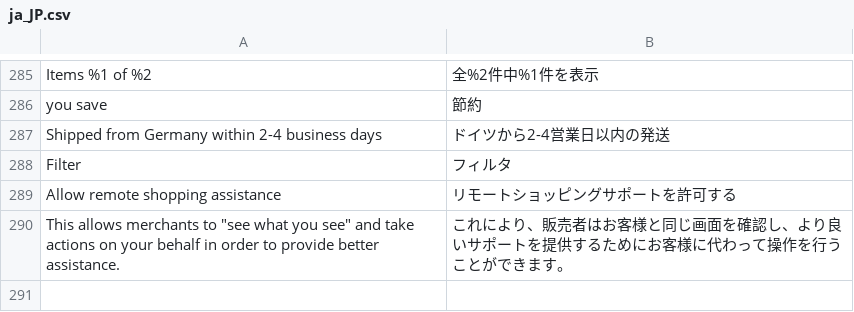
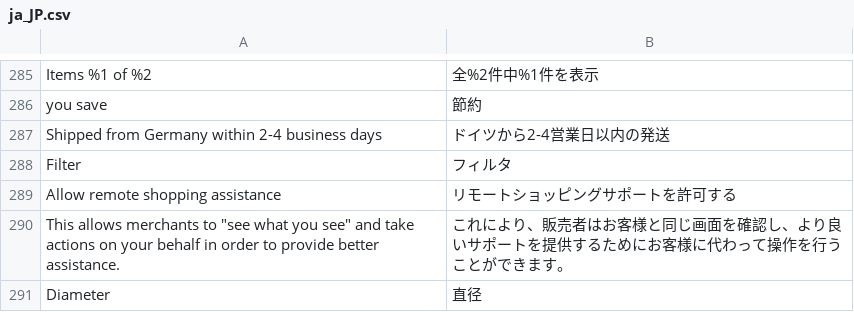
Before and after one commit to dipustrativ/ca-jp-ci-cd, a CSV file: app/design/frontend/carpetavenue/rugs/i18n/ja_JP.csv, drawn as a sheet; only a part is shown, gaps mark what is left out.

```diff
--- a/app/design/frontend/carpetavenue/rugs/i18n/ja_JP.csv
+++ b/app/design/frontend/carpetavenue/rugs/i18n/ja_JP.csv
@@ -290 +290,2 @@ Items %1 of %2,全%2件中%1件を表示
 "This allows merchants to ""see what you see"" and take actions on your behalf in order to provide better assistance.","これにより、販売者はお客様と同じ画面を確認し、より良いサポートを提供するためにお客様に代わって操作を行うことができます。"
+"Diameter","直径"
```
Also changed, not shown: 4 other files.
